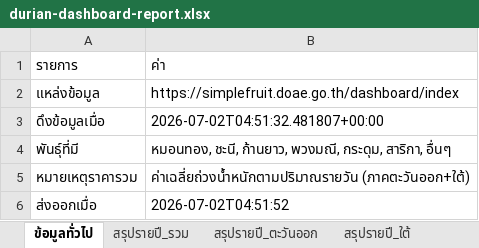
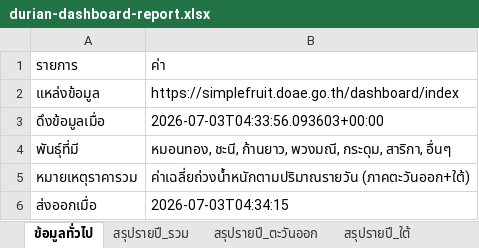
Before and after one commit to yohaken/cursor-agent, an Excel workbook: data/durian-dashboard-report.xlsx, sheet ข้อมูลทั่วไป, drawn as a sheet; values as stored, in another font and other column widths than the file's, no borders; the diff names each change by its address in the sheet, - before the commit and + after, or states it on an @@ line.

```diff
--- a/data/durian-dashboard-report.xlsx (sheet ข้อมูลทั่วไป)
+++ b/data/durian-dashboard-report.xlsx (sheet ข้อมูลทั่วไป)
-B3: 2026-07-02T04:51:32.481807+00:00
+B3: 2026-07-03T04:33:56.093603+00:00
-B6: 2026-07-02T04:51:52
+B6: 2026-07-03T04:34:15
```
Also changed, not shown: sheet รายวัน_รวมทั้งประเทศ, sheet รายสัปดาห์_รวม, sheet รายวัน_ภาคตะวันออก, sheet รายวัน_ภาคใต้, sheet สรุปรายปี_รวม, sheet สรุปรายปี_ตะวันออก, 1 more sheet, 2 other files.
